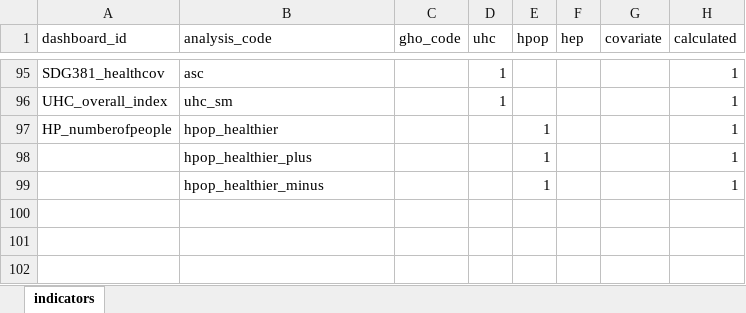
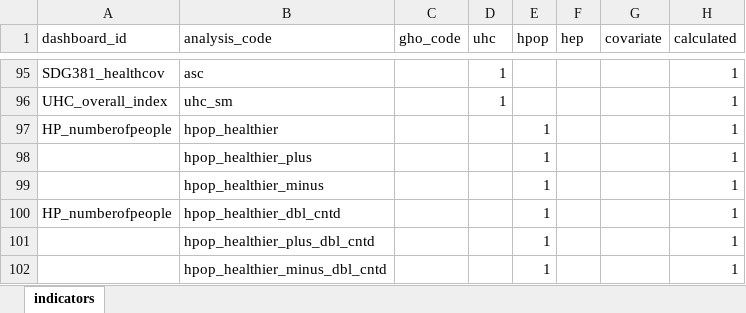
Before and after one commit to gpw13/billionaiRe, an Excel workbook: data-raw/indicator_df.xlsx, sheet indicators, drawn as a sheet; only a part is shown, gaps mark what is left out; values as stored, in another font and other column widths than the file's, no borders; conditional formats and table styles not drawn; the diff names each change by its address in the sheet, - before the commit and + after, or states it on an @@ line.

Commit message:
Update indicator_df with dbl_cntd variables

```diff
--- a/data-raw/indicator_df.xlsx (sheet indicators)
+++ b/data-raw/indicator_df.xlsx (sheet indicators)
+row 100: HP_numberofpeople | hpop_healthier_dbl_cntd |  |  | 1 |  |  | 1
+row 101:  | hpop_healthier_plus_dbl_cntd |  |  | 1 |  |  | 1
+row 102:  | hpop_healthier_minus_dbl_cntd |  |  | 1 |  |  | 1
```
Also changed, not shown: 1 other file.
